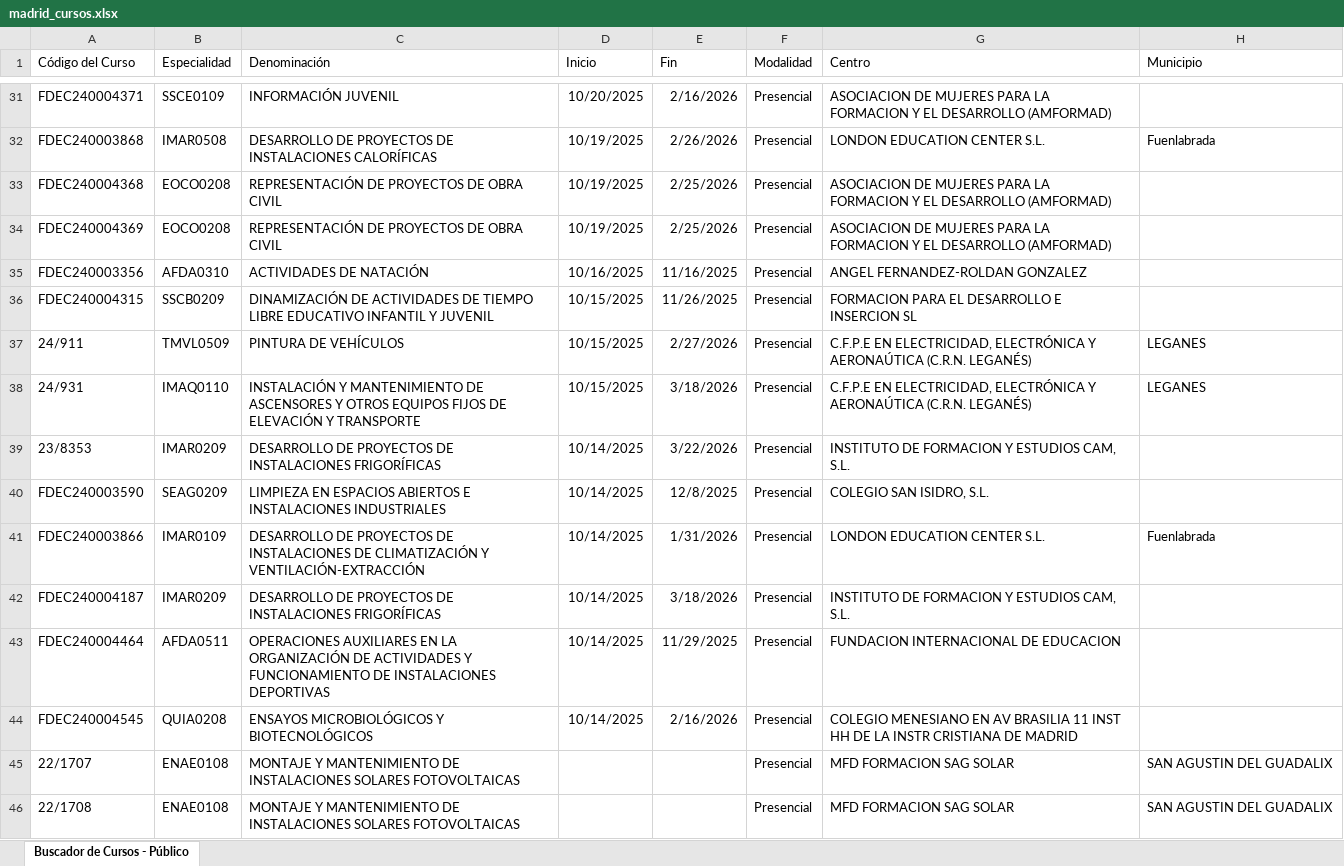
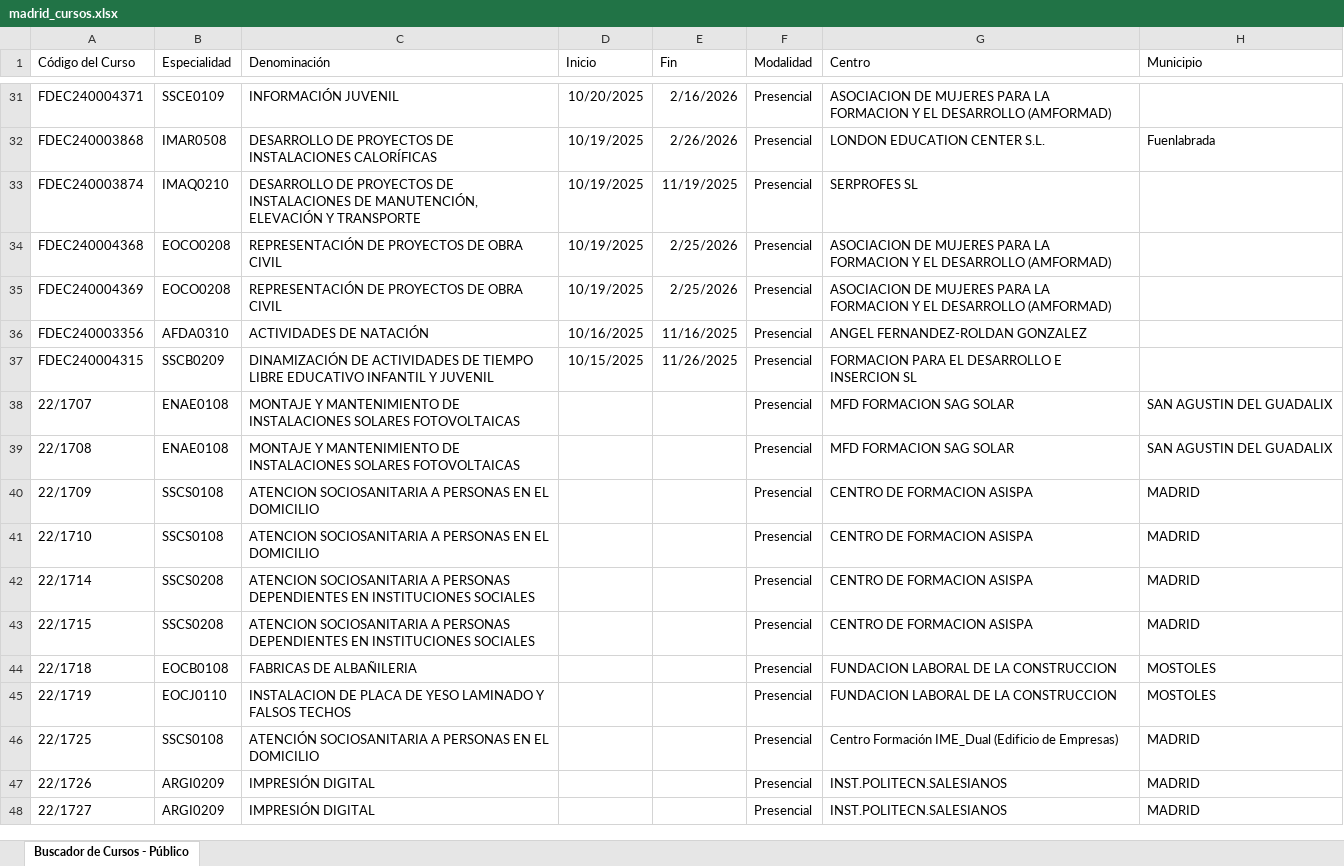
Before and after one commit to adavesik/cursos-de-formacion-SEPE, an Excel workbook: public/madrid_cursos.xlsx, sheet Buscador de Cursos - Público, drawn as a sheet; only a part is shown, gaps mark what is left out; the shorter side is filled out with more unchanged rows; values as stored, in another font and other column widths than the file's, no borders; removed rows and columns are numbered as before the commit, all else as after; the diff names each change by its address in the sheet, - before the commit and + after, or states it on an @@ line.

```diff
--- a/public/madrid_cursos.xlsx (sheet Buscador de Cursos - Público)
+++ b/public/madrid_cursos.xlsx (sheet Buscador de Cursos - Público)
+row 33: FDEC240003874 | IMAQ0210 | DESARROLLO DE PROYECTOS DE INSTALACIONES DE MANUTENCIÓN, ELEVACIÓN Y TRANSPORTE | 10/19/2025 | 11/19/2025 | Presencial | SERPROFES SL
-row 37: 24/911 | TMVL0509 | PINTURA DE VEHÍCULOS | 10/15/2025 | 2/27/2026 | Presencial | C.F.P.E EN ELECTRICIDAD, ELECTRÓNICA Y AERONAÚTICA (C.R.N. LEGANÉS) | LEGANES
-row 38: 24/931 | IMAQ0110 | INSTALACIÓN Y MANTENIMIENTO DE ASCENSORES Y OTROS EQUIPOS FIJOS DE ELEVACIÓN Y TRANSPORTE | 10/15/2025 | 3/18/2026 | Presencial | C.F.P.E EN ELECTRICIDAD, ELECTRÓNICA Y AERONAÚTICA (C.R.N. LEGANÉS) | LEGANES
-row 39: 23/8353 | IMAR0209 | DESARROLLO DE PROYECTOS DE INSTALACIONES FRIGORÍFICAS | 10/14/2025 | 3/22/2026 | Presencial | INSTITUTO DE FORMACION Y ESTUDIOS CAM, S.L.
-row 40: FDEC240003590 | SEAG0209 | LIMPIEZA EN ESPACIOS ABIERTOS E INSTALACIONES INDUSTRIALES | 10/14/2025 | 12/8/2025 | Presencial | COLEGIO SAN ISIDRO, S.L.
-row 41: FDEC240003866 | IMAR0109 | DESARROLLO DE PROYECTOS DE INSTALACIONES DE CLIMATIZACIÓN Y VENTILACIÓN-EXTRACCIÓN | 10/14/2025 | 1/31/2026 | Presencial | LONDON EDUCATION CENTER S.L. | Fuenlabrada
-row 42: FDEC240004187 | IMAR0209 | DESARROLLO DE PROYECTOS DE INSTALACIONES FRIGORÍFICAS | 10/14/2025 | 3/18/2026 | Presencial | INSTITUTO DE FORMACION Y ESTUDIOS CAM, S.L.
-row 43: FDEC240004464 | AFDA0511 | OPERACIONES AUXILIARES EN LA ORGANIZACIÓN DE ACTIVIDADES Y FUNCIONAMIENTO DE INSTALACIONES DEPORTIVAS | 10/14/2025 | 11/29/2025 | Presencial | FUNDACION INTERNACIONAL DE EDUCACION
-row 44: FDEC240004545 | QUIA0208 | ENSAYOS MICROBIOLÓGICOS Y BIOTECNOLÓGICOS | 10/14/2025 | 2/16/2026 | Presencial | COLEGIO MENESIANO EN AV BRASILIA 11 INST HH DE LA INSTR CRISTIANA DE MADRID
```
